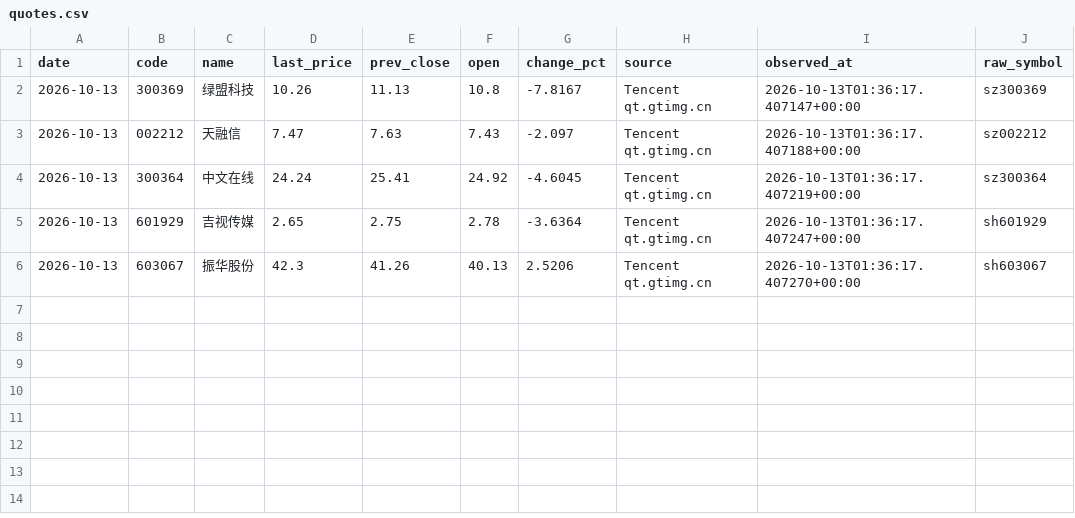
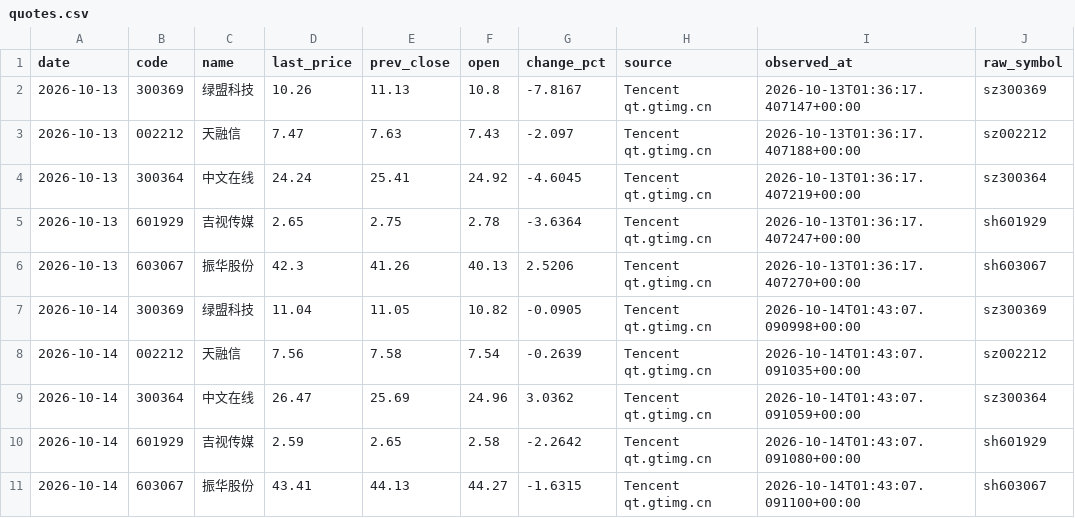
Before and after one commit to huvan9527-a11y/zhuanye, a CSV file: data/market/quotes.csv, drawn as a sheet; the diff names each change by its address in the sheet, - before the commit and + after, or states it on an @@ line.

```diff
--- a/data/market/quotes.csv
+++ b/data/market/quotes.csv
+row 7: 2026-10-14 | 300369 | 绿盟科技 | 11.04 | 11.05 | 10.82 | -0.0905 | Tencent qt.gtimg.cn | 2026-10-14T01:43:07.090998+00:00 | sz300369
+row 8: 2026-10-14 | 002212 | 天融信 | 7.56 | 7.58 | 7.54 | -0.2639 | Tencent qt.gtimg.cn | 2026-10-14T01:43:07.091035+00:00 | sz002212
+row 9: 2026-10-14 | 300364 | 中文在线 | 26.47 | 25.69 | 24.96 | 3.0362 | Tencent qt.gtimg.cn | 2026-10-14T01:43:07.091059+00:00 | sz300364
+row 10: 2026-10-14 | 601929 | 吉视传媒 | 2.59 | 2.65 | 2.58 | -2.2642 | Tencent qt.gtimg.cn | 2026-10-14T01:43:07.091080+00:00 | sh601929
+row 11: 2026-10-14 | 603067 | 振华股份 | 43.41 | 44.13 | 44.27 | -1.6315 | Tencent qt.gtimg.cn | 2026-10-14T01:43:07.091100+00:00 | sh603067
```
Also changed, not shown: data/market/auction.csv, 5 other files.
